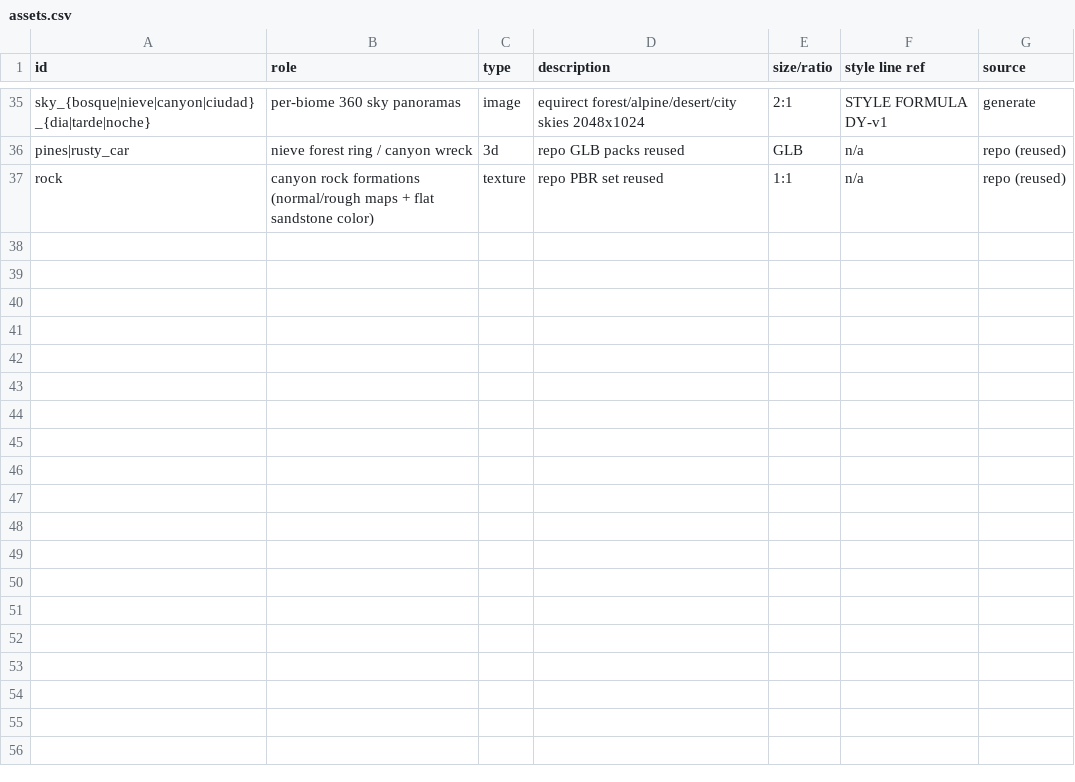
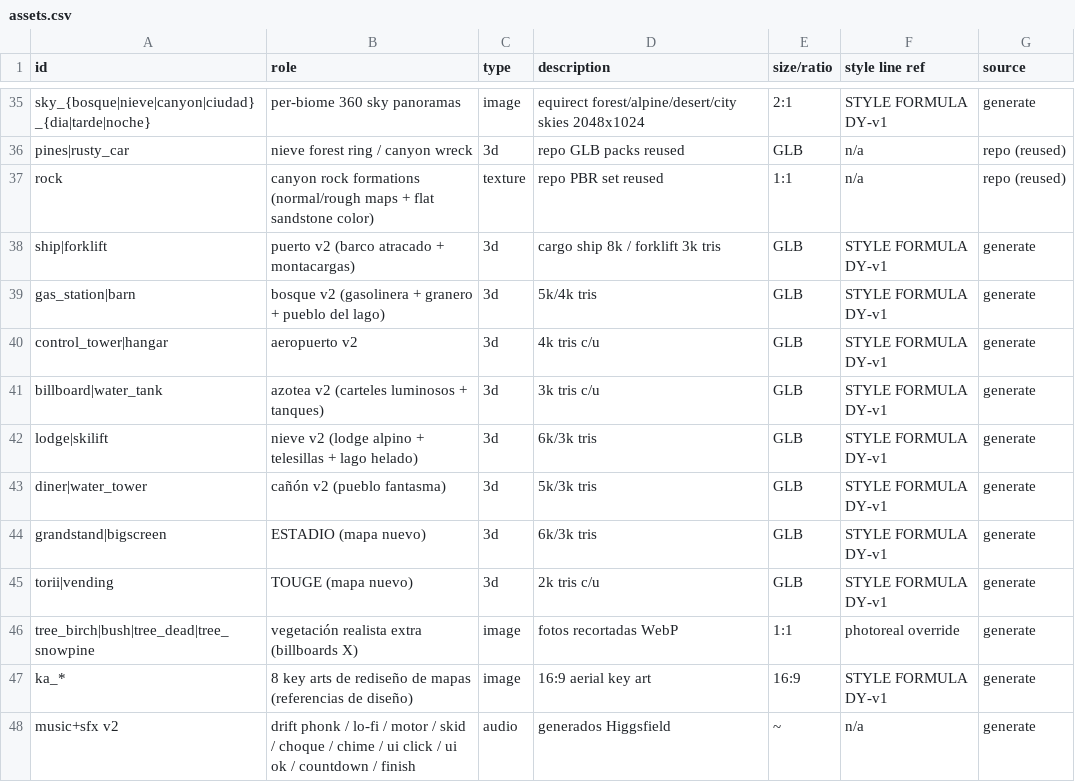
Before and after one commit to Juniorspro/General-Assets-Games, a CSV file: drift-yard/design/assets.csv, drawn as a sheet; only a part is shown, gaps mark what is left out.

```diff
--- a/drift-yard/design/assets.csv
+++ b/drift-yard/design/assets.csv
@@ -37 +37,12 @@ pines|rusty_car,nieve forest ring / canyon wreck,3d,repo GLB packs reused,GLB,n/
 rock,canyon rock formations (normal/rough maps + flat sandstone color),texture,repo PBR set reused,1:1,n/a,repo (reused)
+ship|forklift,puerto v2 (barco atracado + montacargas),3d,cargo ship 8k / forklift 3k tris,GLB,STYLE FORMULA DY-v1,generate
+gas_station|barn,bosque v2 (gasolinera + granero + pueblo del lago),3d,5k/4k tris,GLB,STYLE FORMULA DY-v1,generate
+control_tower|hangar,aeropuerto v2,3d,4k tris c/u,GLB,STYLE FORMULA DY-v1,generate
+billboard|water_tank,azotea v2 (carteles luminosos + tanques),3d,3k tris c/u,GLB,STYLE FORMULA DY-v1,generate
+lodge|skilift,nieve v2 (lodge alpino + telesillas + lago helado),3d,6k/3k tris,GLB,STYLE FORMULA DY-v1,generate
+diner|water_tower,cañón v2 (pueblo fantasma),3d,5k/3k tris,GLB,STYLE FORMULA DY-v1,generate
+grandstand|bigscreen,ESTADIO (mapa nuevo),3d,6k/3k tris,GLB,STYLE FORMULA DY-v1,generate
+torii|vending,TOUGE (mapa nuevo),3d,2k tris c/u,GLB,STYLE FORMULA DY-v1,generate
+tree_birch|bush|tree_dead|tree_snowpine,vegetación realista extra (billboards X),image,fotos recortadas WebP,1:1,photoreal override,generate
+ka_*,8 key arts de rediseño de mapas (referencias de diseño),image,16:9 aerial key art,16:9,STYLE FORMULA DY-v1,generate
+music+sfx v2,drift phonk / lo-fi / motor / skid / choque / chime / ui click / ui ok / countdown / finish,audio,generados Higgsfield,~,n/a,generate
```
Also changed, not shown: 32 other files.
